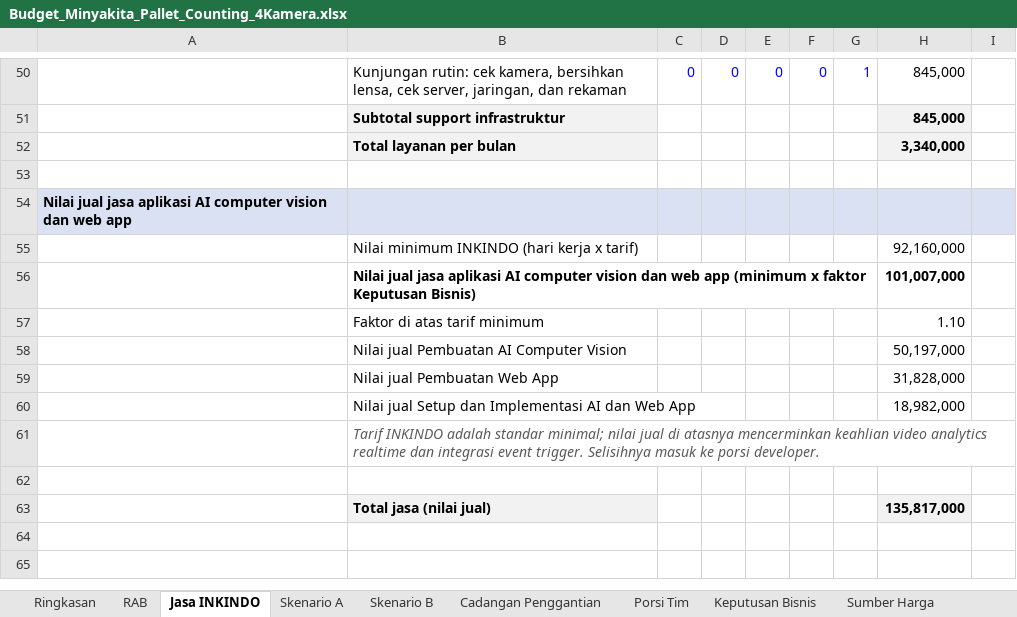
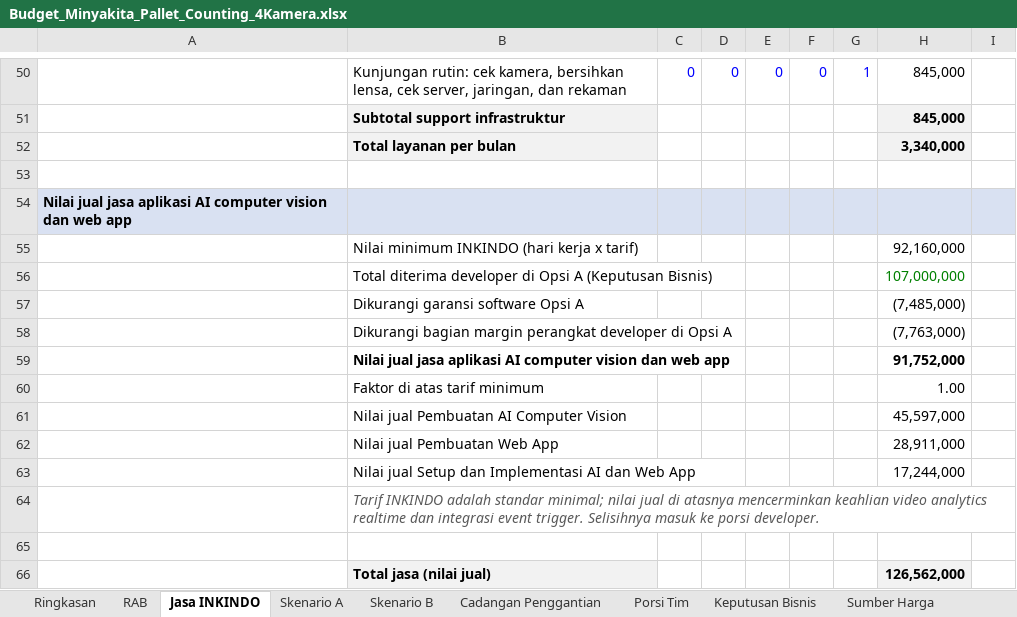
Before and after one commit to sndypvtra/coba_coba, an Excel workbook: projects/minyakita_pallet_budget/Budget_Minyakita_Pallet_Counting_4Kamera.xlsx, sheet Jasa INKINDO, drawn as a sheet; only a part is shown, gaps mark what is left out; values as stored, in another font and other column widths than the file's, no borders; removed rows and columns are numbered as before the commit, all else as after; the diff names each change by its address in the sheet, - before the commit and + after, or states it on an @@ line.

```diff
--- a/projects/minyakita_pallet_budget/Budget_Minyakita_Pallet_Counting_4Kamera.xlsx (sheet Jasa INKINDO)
+++ b/projects/minyakita_pallet_budget/Budget_Minyakita_Pallet_Counting_4Kamera.xlsx (sheet Jasa INKINDO)
-row 56:  | Nilai jual jasa aplikasi AI computer vision dan web app (minimum x faktor Keputusan Bisnis) |  |  |  |  |  | 101,007,000
+row 56:  | Total diterima developer di Opsi A (Keputusan Bisnis) |  |  |  |  |  | 107,000,000
+row 57:  | Dikurangi garansi software Opsi A |  |  |  |  |  | (7,485,000)
+row 58:  | Dikurangi bagian margin perangkat developer di Opsi A |  |  |  |  |  | (7,763,000)
+row 59:  | Nilai jual jasa aplikasi AI computer vision dan web app |  |  |  |  |  | 91,752,000
-H60: 1.10
+H60: 1.00
-H61: 50,197,000
+H61: 45,597,000
-H62: 31,828,000
+H62: 28,911,000
-H63: 18,982,000
+H63: 17,244,000
-H66: 135,817,000
+H66: 126,562,000
```
Also changed, not shown: sheet Skenario B, sheet Skenario A, sheet Porsi Tim, sheet Ringkasan, sheet Keputusan Bisnis, projects/minyakita_pallet_budget/Budget_Minyakita_Pallet_Counting.xlsx, projects/minyakita_pallet_budget/Penawaran_Minyakita_Loading_Dock.xlsx, 2 other files.
